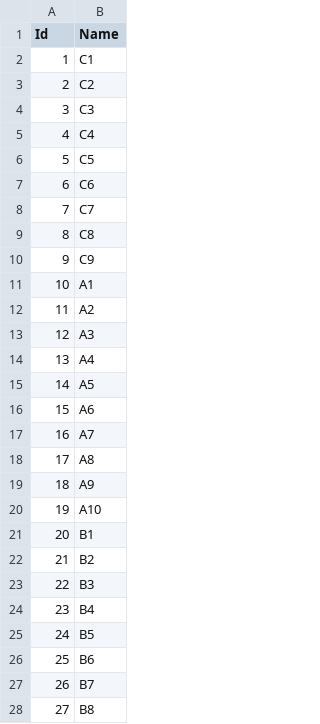
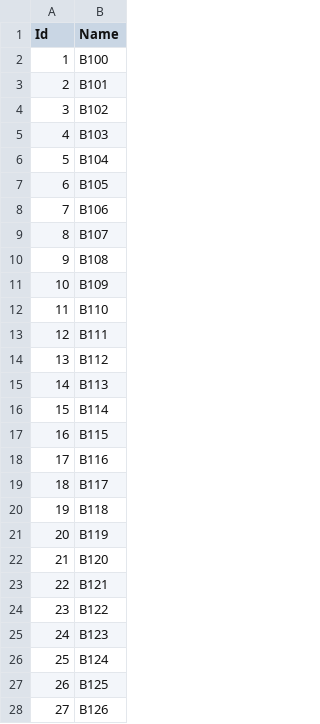
Before and after one commit to romanpiller/demosport, a CSV file: bin/brand.csv, drawn as a sheet; only a part is shown; the diff covers the shown part only.

```diff
--- a/bin/brand.csv
+++ b/bin/brand.csv
@@ -1,28 +1,28 @@
 Id;Name
-1;C1
-2;C2
-3;C3
-4;C4
-5;C5
-6;C6
-7;C7
-8;C8
-9;C9
-10;A1
-11;A2
-12;A3
-13;A4
-14;A5
-15;A6
-16;A7
-17;A8
-18;A9
-19;A10
-20;B1
-21;B2
-22;B3
-23;B4
-24;B5
-25;B6
-26;B7
-27;B8
+1;B100
+2;B101
+3;B102
+4;B103
+5;B104
+6;B105
+7;B106
+8;B107
+9;B108
+10;B109
+11;B110
+12;B111
+13;B112
+14;B113
+15;B114
+16;B115
+17;B116
+18;B117
+19;B118
+20;B119
+21;B120
+22;B121
+23;B122
+24;B123
+25;B124
+26;B125
+27;B126
```
Also changed, not shown: 73 edited cells elsewhere in this file, 2 other files.
